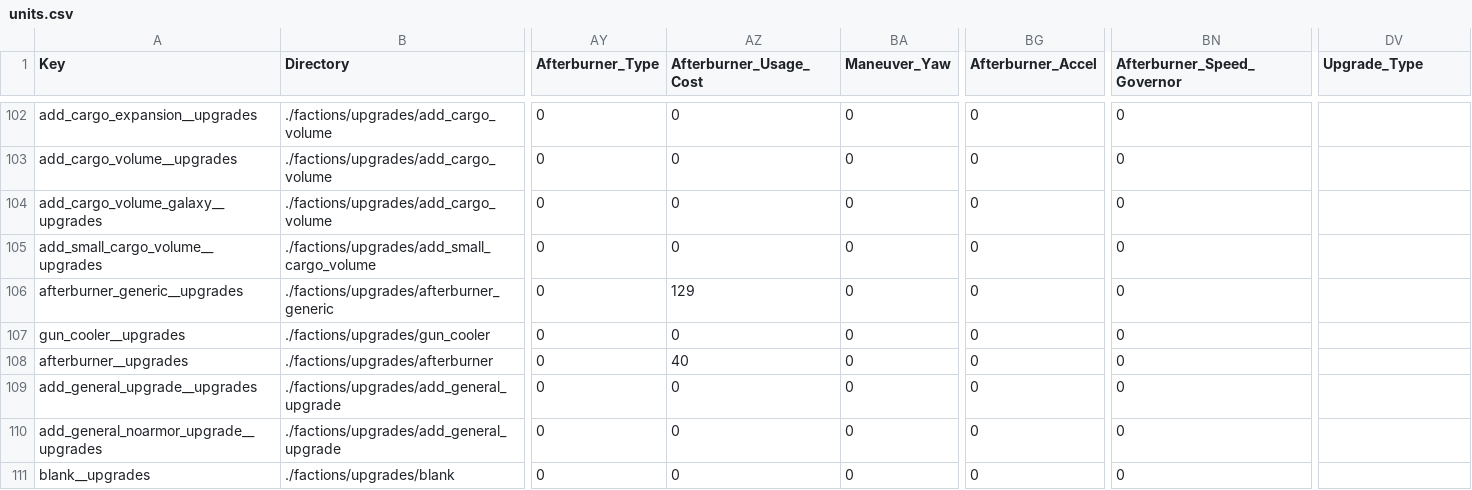
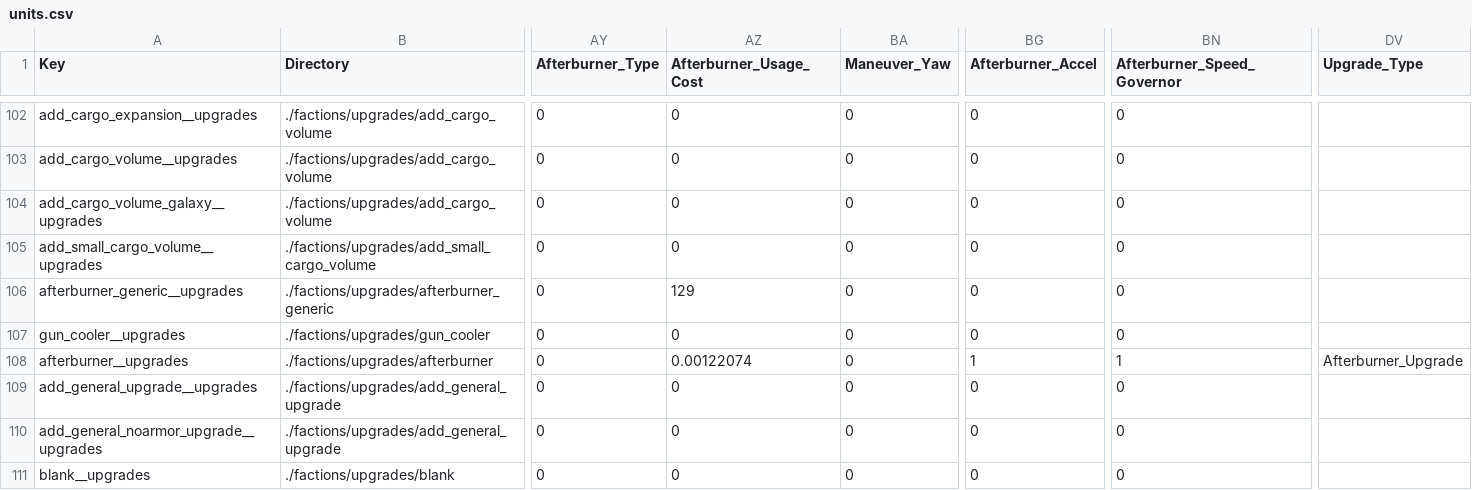
Before and after one commit to Wedge009/gemini-gold, a CSV file: units/units.csv, drawn as a sheet; only a part is shown, gaps mark what is left out; the diff names each change by its address in the sheet, - before the commit and + after, or states it on an @@ line.

Commit message:
Let a bought afterburner work
The engine's afterburner upgrade multiplies the afterburner a hull already
has. Hulls without one carry full afterburner thrust and speed but a cost
of 32767, so make the afterburner upgrade row a multiplier (thrust and
speed 1, cost 40/32767) that brings the cost down to the fitted 40.
fold_upgrades.py keeps the fitted cost for ships that come with one.

```diff
--- a/units/units.csv
+++ b/units/units.csv
-AZ108 (Afterburner_Usage_Cost): 40
+AZ108 (Afterburner_Usage_Cost): 0.00122074
-BG108 (Afterburner_Accel): 0
+BG108 (Afterburner_Accel): 1
-BN108 (Afterburner_Speed_Governor): 0
+BN108 (Afterburner_Speed_Governor): 1
-DV108 (Upgrade_Type): (empty)
+DV108 (Upgrade_Type): Afterburner_Upgrade
```
Also changed, not shown: 4 other files.
